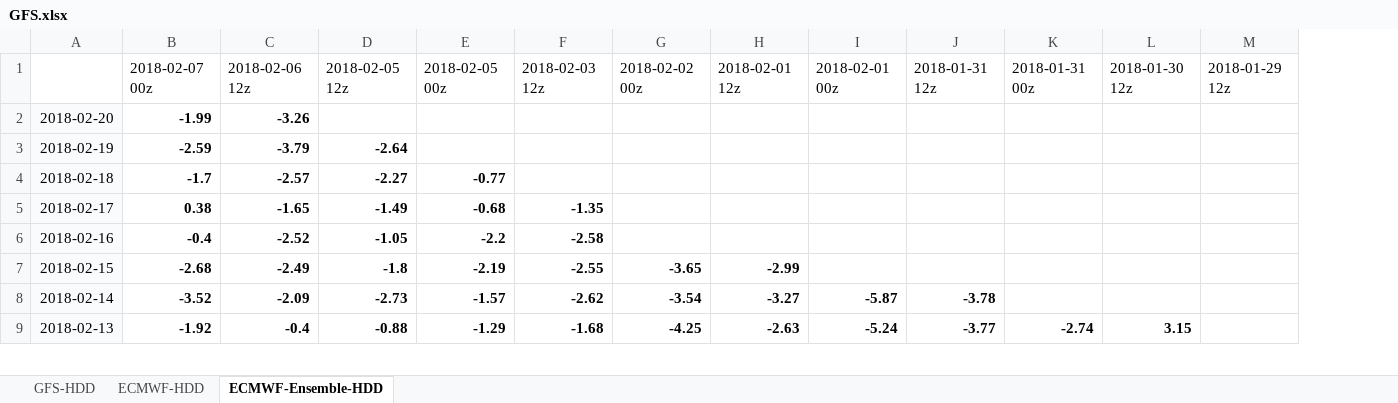
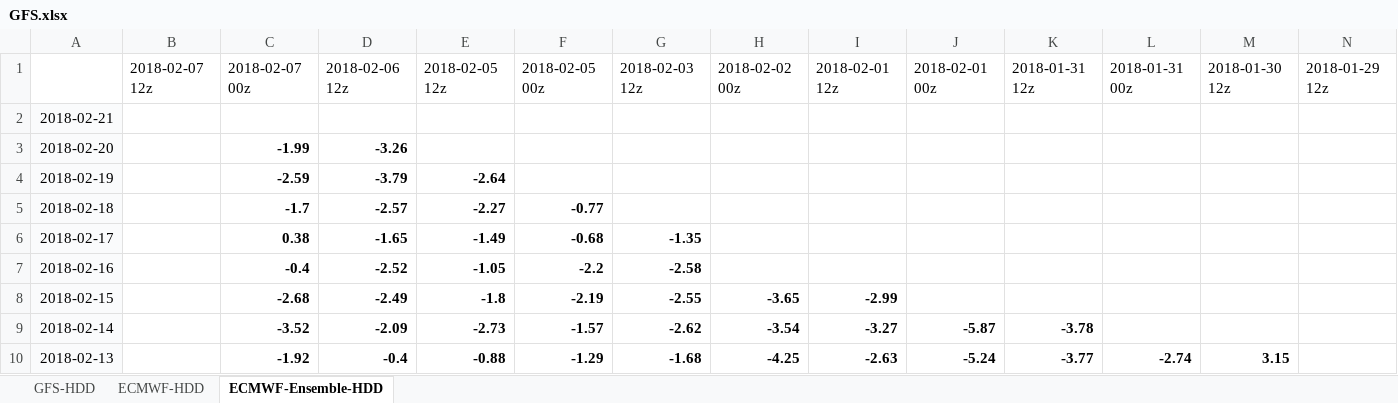
Before and after one commit to shuowenwei/TradingPlans, an Excel workbook: GFS/GFS.xlsx, sheet ECMWF-Ensemble-HDD, drawn as a sheet; only a part is shown; values as stored, in another font and other column widths than the file's, no borders; conditional formats not drawn; addresses are those after the commit; rows hold the shown columns only; the diff names each change by its address in the sheet, - before the commit and + after, or states it on an @@ line.

```diff
--- a/GFS/GFS.xlsx (sheet ECMWF-Ensemble-HDD)
+++ b/GFS/GFS.xlsx (sheet ECMWF-Ensemble-HDD)
+column B, row 1: 2018-02-07 12z
+row 2: 2018-02-21
```
Also changed, not shown: sheet GFS-HDD, sheet ECMWF-HDD, formulas that keep their value.
